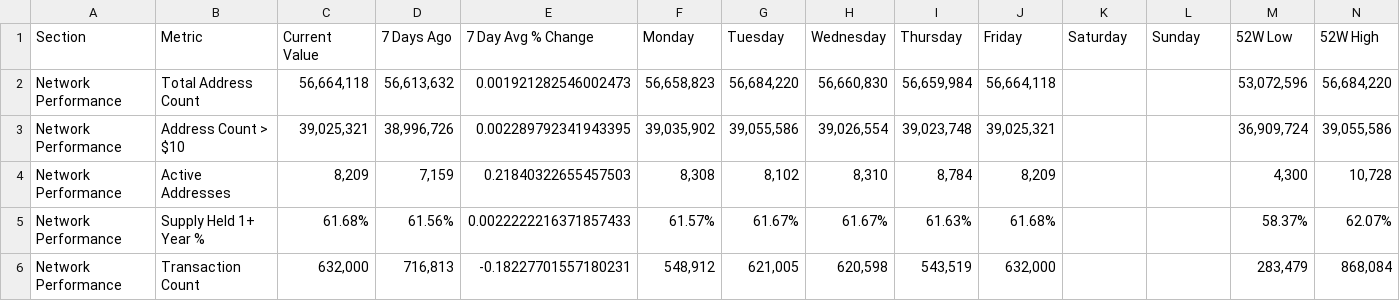
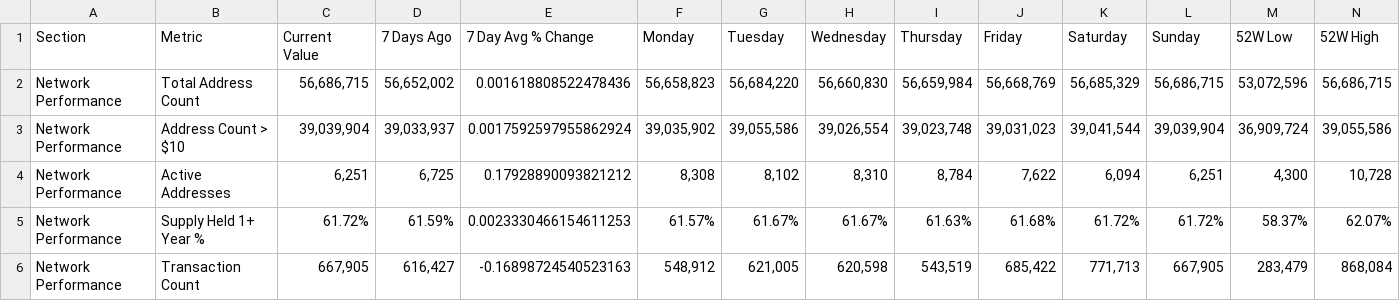
Before and after one commit to SecretSatoshis/Bitcoin-Report-Library, a CSV file: csv/fundamentals_table.csv, drawn as a sheet; only a part is shown; the diff covers the shown part only.

```diff
--- a/csv/fundamentals_table.csv
+++ b/csv/fundamentals_table.csv
@@ -1,6 +1,6 @@
 Section,Metric,Current Value,7 Days Ago,7 Day Avg % Change,Monday,Tuesday,Wednesday,Thursday,Friday,Saturday,Sunday,52W Low,52W High
-Network Performance,Total Address Count,"56,664,118","56,613,632",0.001921282546002473,"56,658,823","56,684,220","56,660,830","56,659,984","56,664,118",,,"53,072,596","56,684,220"
-Network Performance,Address Count > $10,"39,025,321","38,996,726",0.002289792341943395,"39,035,902","39,055,586","39,026,554","39,023,748","39,025,321",,,"36,909,724","39,055,586"
-Network Performance,Active Addresses,"8,209","7,159",0.21840322655457503,"8,308","8,102","8,310","8,784","8,209",,,"4,300","10,728"
-Network Performance,Supply Held 1+ Year %,61.68%,61.56%,0.0022222216371857433,61.57%,61.67%,61.67%,61.63%,61.68%,,,58.37%,62.07%
-Network Performance,Transaction Count,"632,000","716,813",-0.18227701557180231,"548,912","621,005","620,598","543,519","632,000",,,"283,479","868,084"
+Network Performance,Total Address Count,"56,686,715","56,652,002",0.001618808522478436,"56,658,823","56,684,220","56,660,830","56,659,984","56,668,769","56,685,329","56,686,715","53,072,596","56,686,715"
+Network Performance,Address Count > $10,"39,039,904","39,033,937",0.0017592597955862924,"39,035,902","39,055,586","39,026,554","39,023,748","39,031,023","39,041,544","39,039,904","36,909,724","39,055,586"
+Network Performance,Active Addresses,"6,251","6,725",0.17928890093821212,"8,308","8,102","8,310","8,784","7,622","6,094","6,251","4,300","10,728"
+Network Performance,Supply Held 1+ Year %,61.72%,61.59%,0.0023330466154611253,61.57%,61.67%,61.67%,61.63%,61.68%,61.72%,61.72%,58.37%,62.07%
+Network Performance,Transaction Count,"667,905","616,427",-0.16898724540523163,"548,912","621,005","620,598","543,519","685,422","771,713","667,905","283,479","868,084"
```
Also changed, not shown: 88 edited cells elsewhere in this file, csv/cycle_low_data.csv, csv/drawdown_data.csv, 19 other files.
